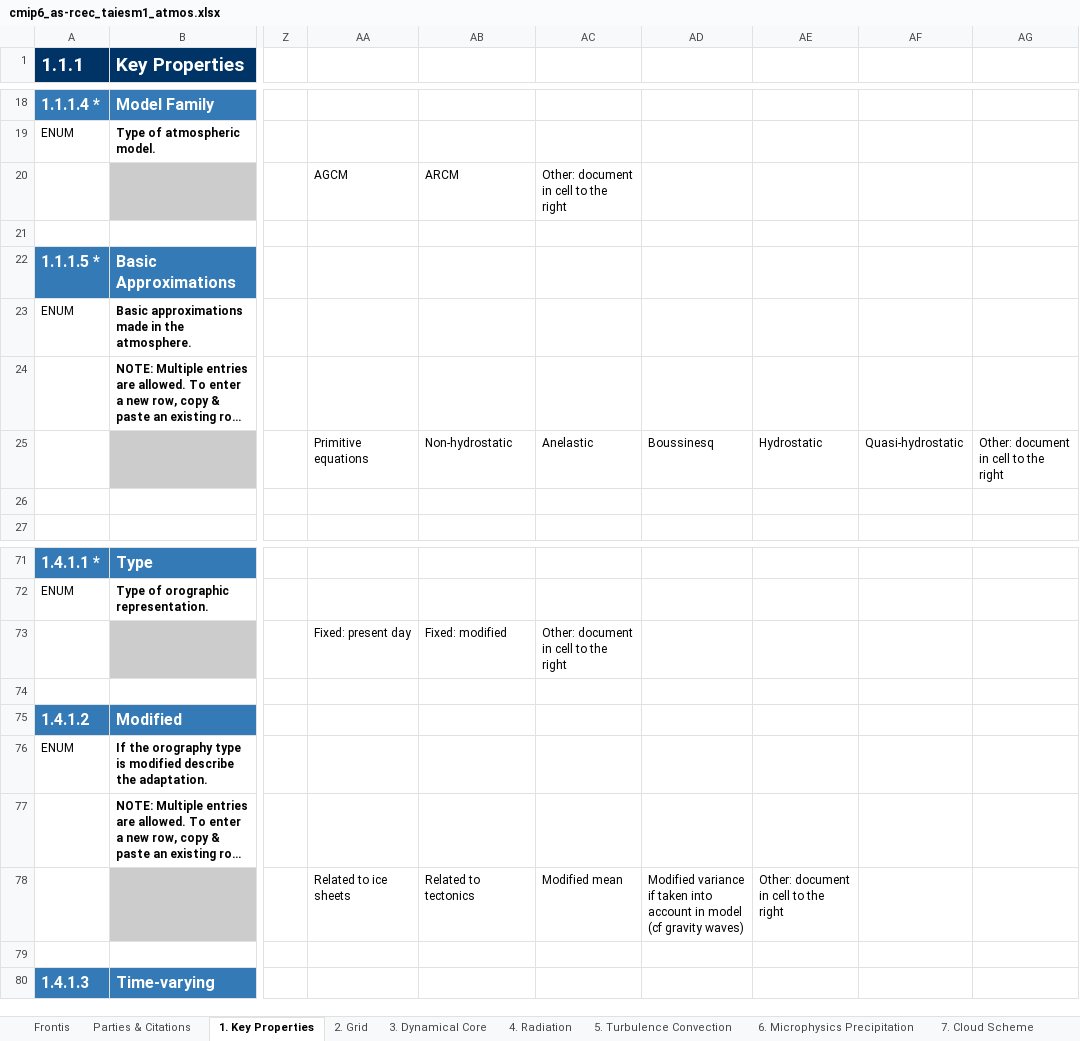
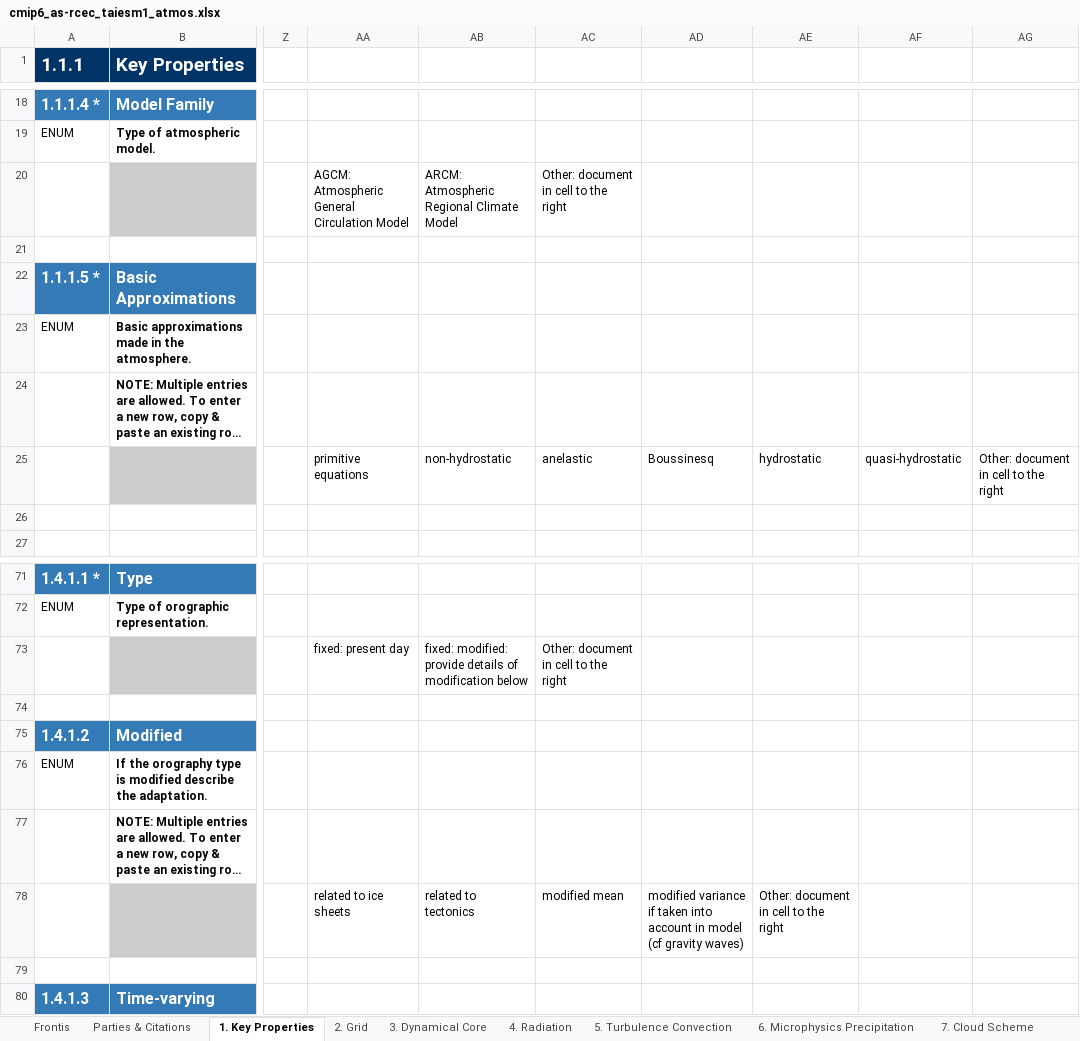
Before and after one commit to ES-DOC-INSTITUTIONAL/as-rcec, an Excel workbook: cmip6/models/taiesm1/cmip6_as-rcec_taiesm1_atmos.xlsx, sheet 1. Key Properties, drawn as a sheet; only a part is shown, gaps mark what is left out; long unchanged cells end in …; values as stored, in another font and other column widths than the file's, no borders; removed rows and columns are numbered as before the commit, all else as after; rows hold the shown columns only; the diff names each change by its address in the sheet, - before the commit and + after, or states it on an @@ line.

```diff
--- a/cmip6/models/taiesm1/cmip6_as-rcec_taiesm1_atmos.xlsx (sheet 1. Key Properties)
+++ b/cmip6/models/taiesm1/cmip6_as-rcec_taiesm1_atmos.xlsx (sheet 1. Key Properties)
-row 20:  |  |  | AGCM | ARCM | Other: document in cell to the right
+row 20:  |  |  | AGCM: Atmospheric General Circulation Model | ARCM: Atmospheric Regional Climate Model | Other: document in cell to the right
-AA25: Primitive equations
+AA25: primitive equations
-AB25: Non-hydrostatic
+AB25: non-hydrostatic
-AC25: Anelastic
+AC25: anelastic
-AE25: Hydrostatic
+AE25: hydrostatic
-AF25: Quasi-hydrostatic
+AF25: quasi-hydrostatic
-AA73: Fixed: present day
+AA73: fixed: present day
-AB73: Fixed: modified
+AB73: fixed: modified: provide details of modification below
-AA78: Related to ice sheets
+AA78: related to ice sheets
-AB78: Related to tectonics
+AB78: related to tectonics
-AC78: Modified mean
+AC78: modified mean
-AD78: Modified variance if…
+AD78: modified variance if…
```
Also changed, not shown: sheet 4. Radiation, sheet 5. Turbulence Convection, sheet 7. Cloud Scheme, sheet 3. Dynamical Core, sheet 9. Gravity Waves, sheet 2. Grid, 3 more sheets, cmip6/models/taiesm1/cmip6_as-rcec_taiesm1_atmoschem.xlsx, cmip6/models/taiesm1/cmip6_as-rcec_taiesm1_land.xlsx, 4 other files.
